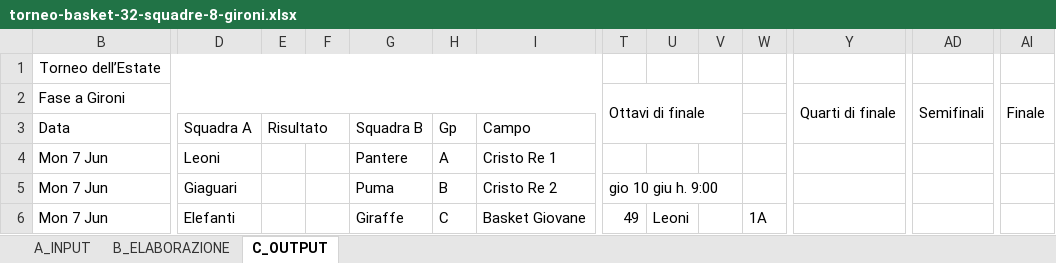
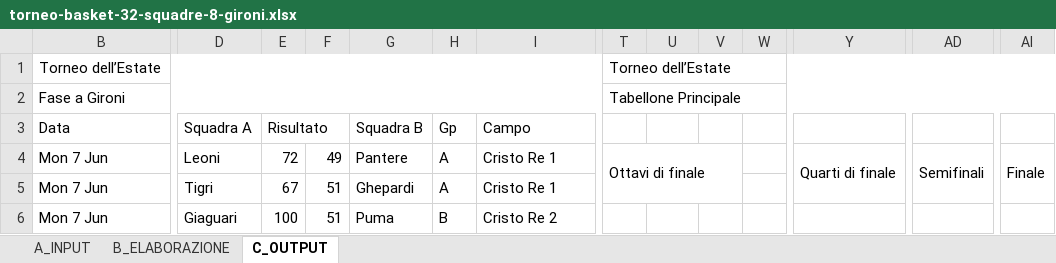
Before and after one commit to UncleDan/classifica-basket-excel, an Excel workbook: torneo-basket-32-squadre-8-gironi.xlsx, sheet C_OUTPUT, drawn as a sheet; only a part is shown, gaps mark what is left out; values as stored, in another font and other column widths than the file's, no cell formats; conditional formats not drawn; the diff covers the shown part only; the diff names each change by its address in the sheet, - before the commit and + after, or states it on an @@ line.

Commit message:
nuove versioni excel
minor changes, ricontrollare tabellone

```diff
--- a/torneo-basket-32-squadre-8-gironi.xlsx (sheet C_OUTPUT)
+++ b/torneo-basket-32-squadre-8-gironi.xlsx (sheet C_OUTPUT)
-T1: (empty)
+T1: Torneo dell’Estate
+T1:AL1 merged
-T2: Ottavi di finale
+T2: Tabellone Principale
-T2:V3 merged
+T2:AL2 merged
-Y2: Quarti di finale
+Y2: (empty)
-Y2:AA3 merged
-AD2: Semifinali
+AD2: (empty)
-AD2:AF3 merged
-AI2: Finale
+AI2: (empty)
-AI2:AK3 merged
-E4 (Risultato): (empty)
+E4 (Risultato): 72
-F4: (empty)
+F4: 49
-T4: (empty)
+T4: Ottavi di finale
+T4:V5 merged
-Y4: (empty)
+Y4: Quarti di finale
+Y4:AA5 merged
-AD4: (empty)
+AD4: Semifinali
+AD4:AF5 merged
-AI4: (empty)
+AI4: Finale
+AI4:AK5 merged
-D5 (Squadra A): Giaguari
+D5 (Squadra A): Tigri
-E5 (Risultato): (empty)
+E5 (Risultato): 67
-F5:F6: (empty)
+F5:F6: 51
-G5 (Squadra B): Puma
+G5 (Squadra B): Ghepardi
-H5 (Gp): B
+H5 (Gp): A
-I5 (Campo): Cristo Re 2
+I5 (Campo): Cristo Re 1
-T5: gio 10 giu h. 9:00
+T5: (empty)
-T5:V5 merged
-D6 (Squadra A): Elefanti
+D6 (Squadra A): Giaguari
-E6 (Risultato): (empty)
+E6 (Risultato): 100
-G6 (Squadra B): Giraffe
+G6 (Squadra B): Puma
-H6 (Gp): C
+H6 (Gp): B
-I6 (Campo): Basket Giovane
+I6 (Campo): Cristo Re 2
-T6: 49
+T6: (empty)
-T6:T7 merged
-U6: Leoni
+U6: (empty)
-W6: 1A
+W6: (empty)
```
Also changed, not shown: 356 edited cells and merged cells elsewhere in this sheet, sheet B_ELABORAZIONE, sheet A_INPUT, cell formats, formulas that keep their value, 2 other files.
